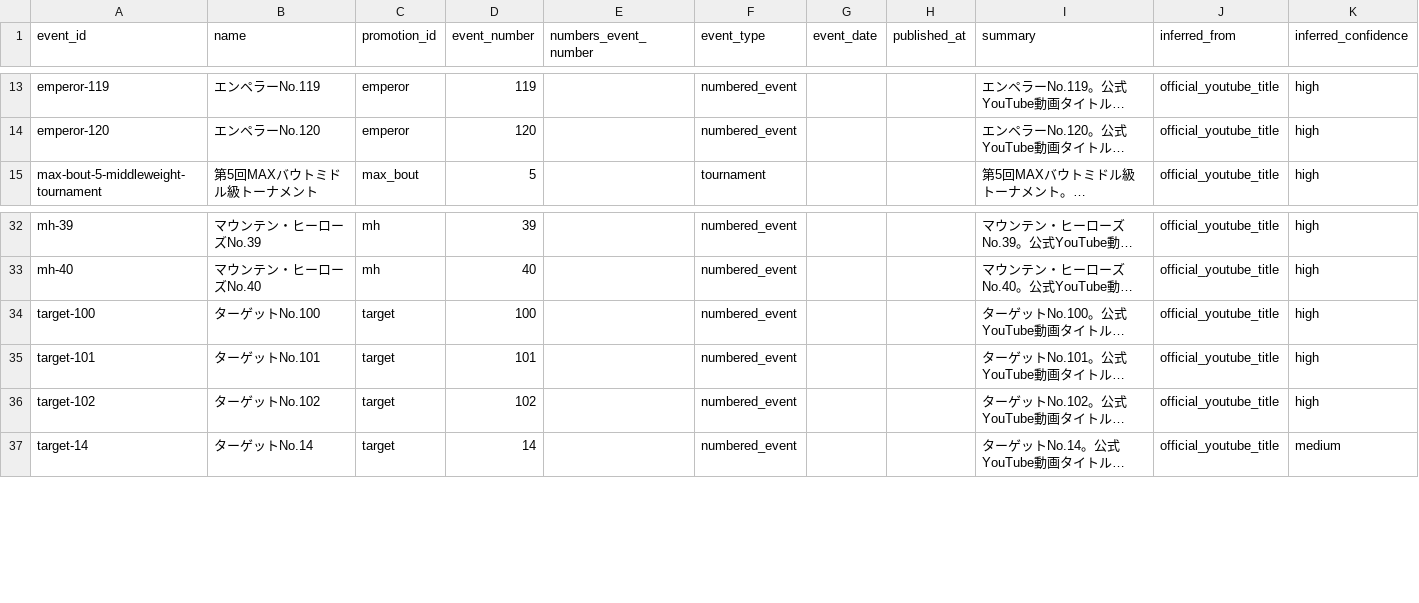
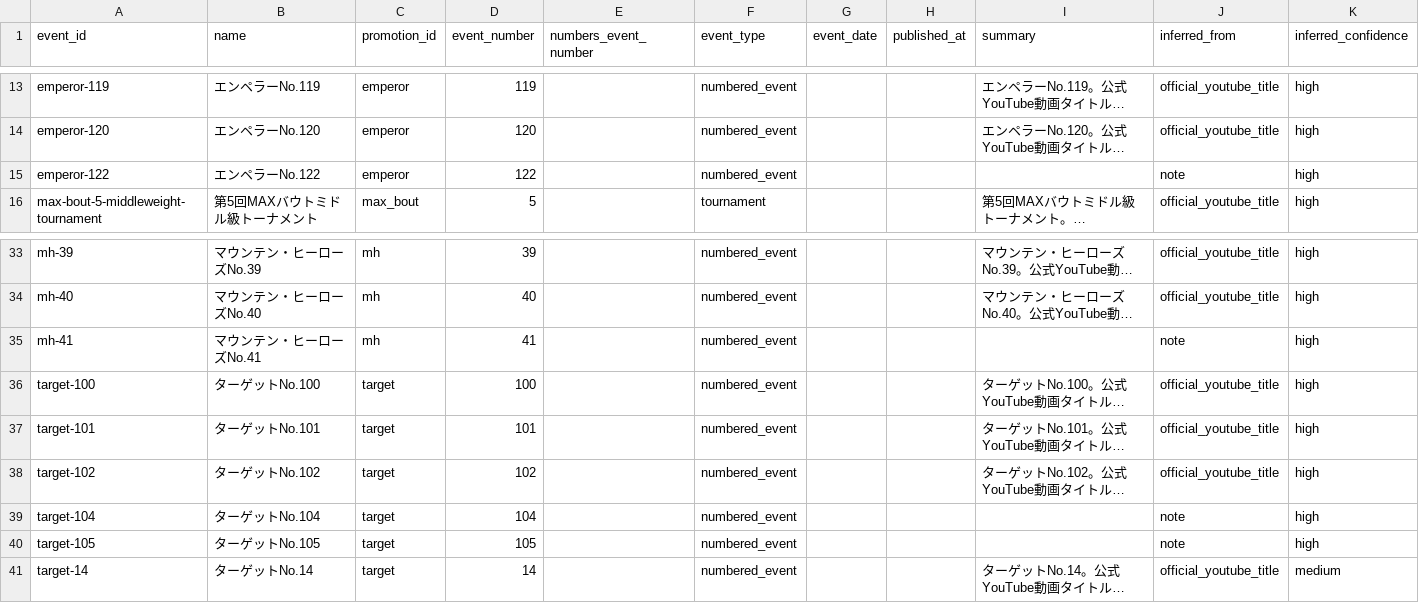
Before and after one commit to takano32/arakaku, a CSV file: data-src/events.csv, drawn as a sheet; only a part is shown, gaps mark what is left out; long unchanged cells end in …; the diff names each change by its address in the sheet, - before the commit and + after, or states it on an @@ line.

```diff
--- a/data-src/events.csv
+++ b/data-src/events.csv
+row 15: emperor-122 | エンペラーNo.122 | emperor | 122 |  | numbered_event |  |  |  | note | high
+row 35: mh-41 | マウンテン・ヒーローズNo.41 | mh | 41 |  | numbered_event |  |  |  | note | high
+row 39: target-104 | ターゲットNo.104 | target | 104 |  | numbered_event |  |  |  | note | high
+row 40: target-105 | ターゲットNo.105 | target | 105 |  | numbered_event |  |  |  | note | high
```
Also changed, not shown: data-src/bout_participants.csv, data-src/fighters.csv, 1 other file.
